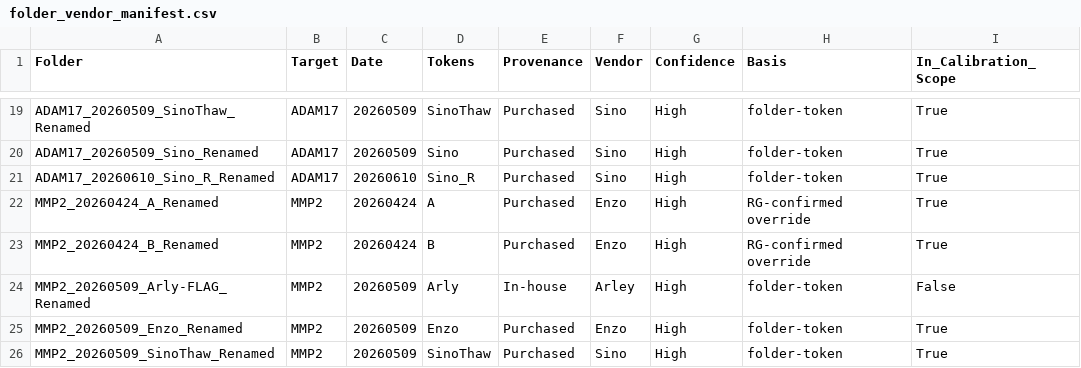
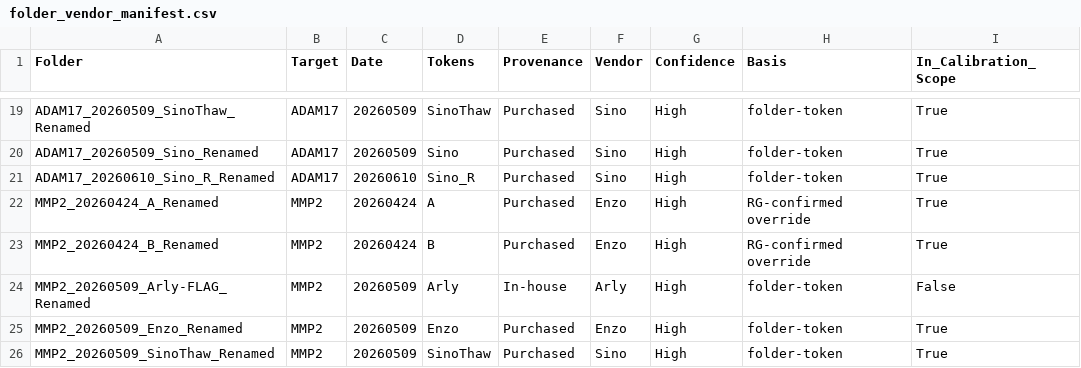
Before and after one commit to naryzach/PhD-Research, a CSV file: Protein-Analysis/folder_vendor_manifest.csv, drawn as a sheet; only a part is shown, gaps mark what is left out.

```diff
--- a/Protein-Analysis/folder_vendor_manifest.csv
+++ b/Protein-Analysis/folder_vendor_manifest.csv
@@ -23,3 +23,3 @@ MMP2_20260424_A_Renamed,MMP2,20260424,A,Purchased,Enzo,High,RG-confirmed overrid
 MMP2_20260424_B_Renamed,MMP2,20260424,B,Purchased,Enzo,High,RG-confirmed override,True
-MMP2_20260509_Arly-FLAG_Renamed,MMP2,20260509,Arly,In-house,Arley,High,folder-token,False
+MMP2_20260509_Arly-FLAG_Renamed,MMP2,20260509,Arly,In-house,Arly,High,folder-token,False
 MMP2_20260509_Enzo_Renamed,MMP2,20260509,Enzo,Purchased,Enzo,High,folder-token,True
```
Also changed, not shown: Protein-Analysis/vendor_manifest.csv, 4 other files.
